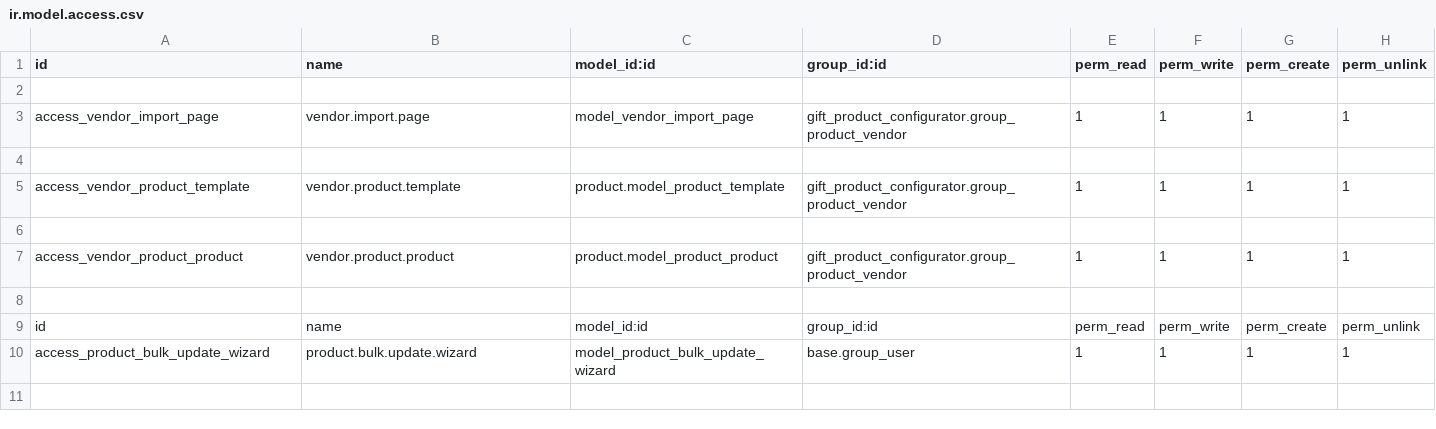
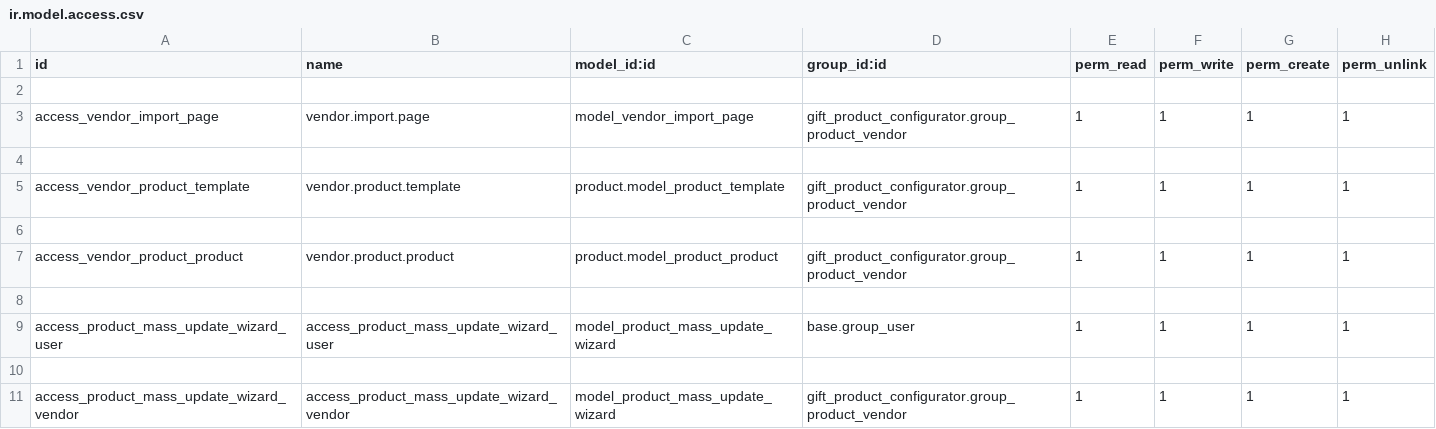
Before and after one commit to selectadrafael-dev/production, a CSV file: addons/gift_product_configurator/security/ir.model.access.csv, drawn as a sheet.

```diff
--- a/addons/gift_product_configurator/security/ir.model.access.csv
+++ b/addons/gift_product_configurator/security/ir.model.access.csv
@@ -8,3 +8,4 @@ access_vendor_product_product,vendor.product.product,product.model_product_produ
 
-id,name,model_id:id,group_id:id,perm_read,perm_write,perm_create,perm_unlink
-access_product_bulk_update_wizard,product.bulk.update.wizard,model_product_bulk_update_wizard,base.group_user,1,1,1,1
+access_product_mass_update_wizard_user,access_product_mass_update_wizard_user,model_product_mass_update_wizard,base.group_user,1,1,1,1
+
+access_product_mass_update_wizard_vendor,access_product_mass_update_wizard_vendor,model_product_mass_update_wizard,gift_product_configurator.group_product_vendor,1,1,1,1
```
Also changed, not shown: 5 other files.
